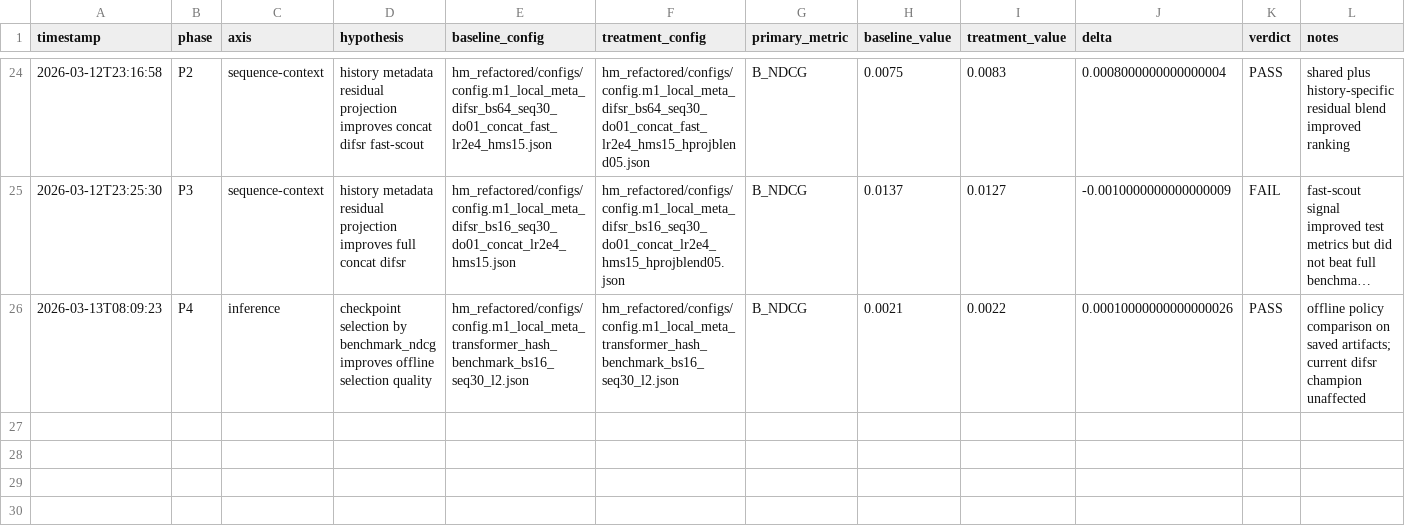
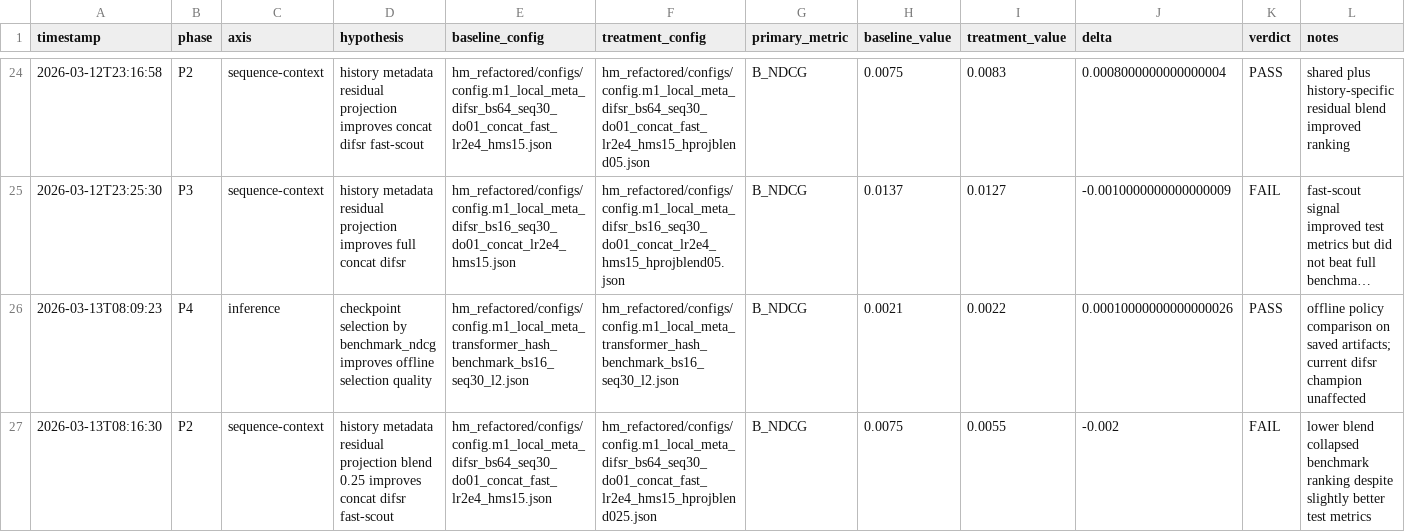
Before and after one commit to hyeongseok21/sequential-recommendation-under-sparsity, a CSV file: data/metrics/experiment_memory.csv, drawn as a sheet; only a part is shown, gaps mark what is left out; long unchanged cells end in …; the diff names each change by its address in the sheet, - before the commit and + after, or states it on an @@ line.

Commit message:
analysis: quantify difsr evaluation gap

```diff
--- a/data/metrics/experiment_memory.csv
+++ b/data/metrics/experiment_memory.csv
+row 27: 2026-03-13T08:16:30 | P2 | sequence-context | history metadata residual projection blend 0.25 improves concat difsr fast-scout | hm_refactored/configs/config.m1_local_meta_difsr_bs64_seq30_do01_concat_fast_lr2e4_hms15.json | hm_refactored/configs/config.m1_local_meta_difsr_bs64_seq30_do01_concat_fast_lr2e4_hms15_hprojblend025.json | B_NDCG | 0.0075 | 0.0055 | -0.002 | FAIL | lower blend collapsed benchmark ranking despite slightly better test metrics
```
Also changed, not shown: 7 other files.
